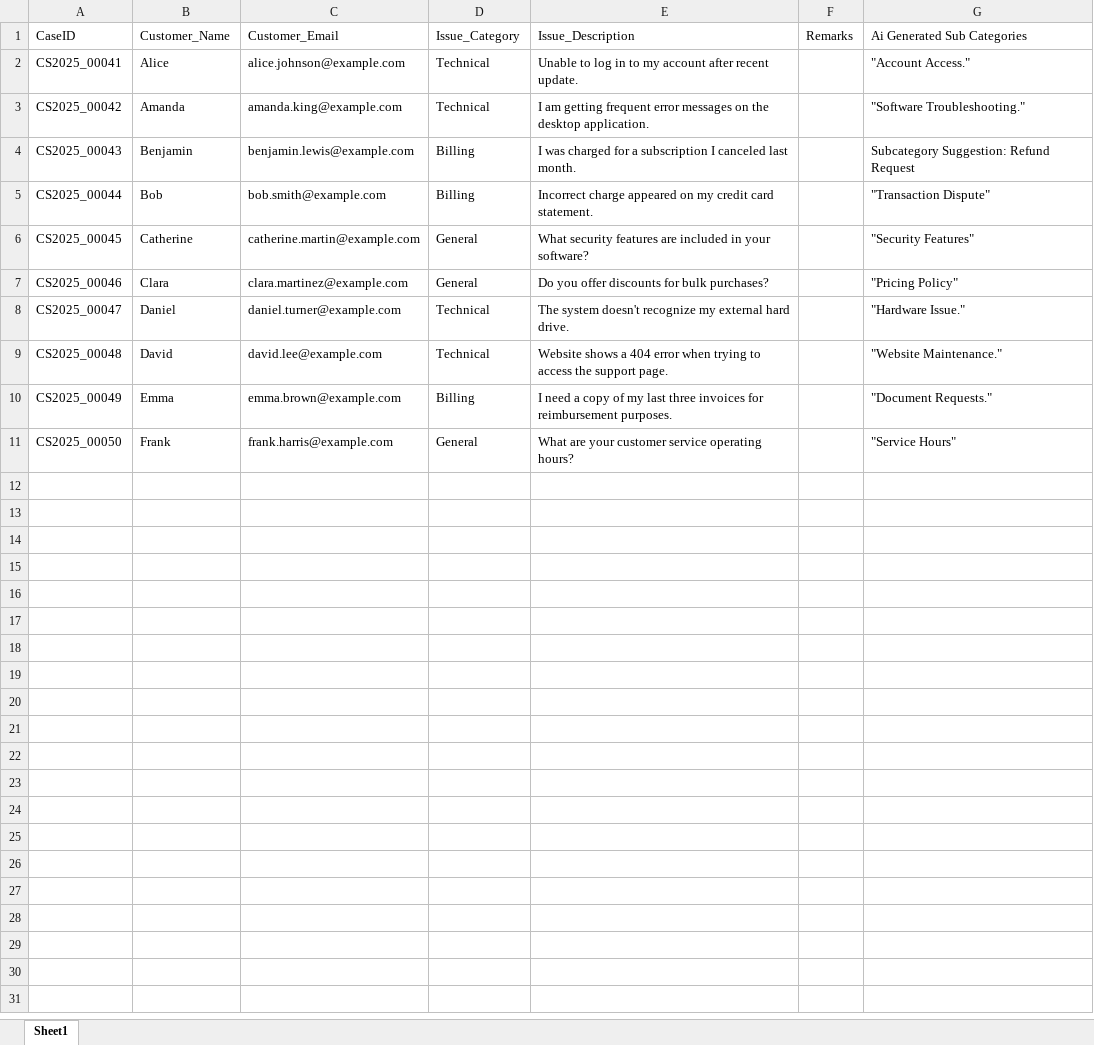
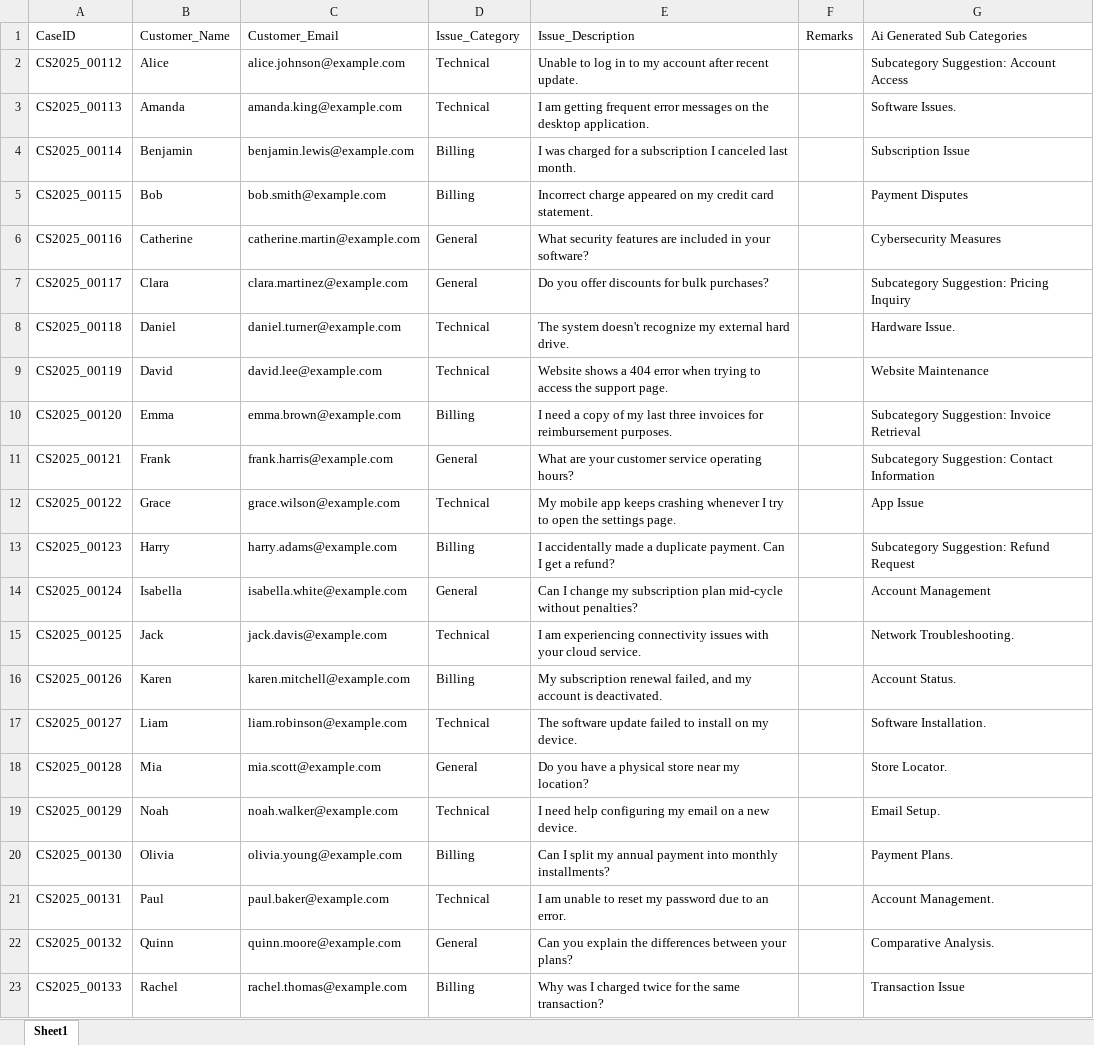
Before and after one commit to saikumarvadlani/CustomerService, an Excel workbook: Data/Archive/AICustomerData.xlsx, sheet Sheet1, drawn as a sheet; only a part is shown; values as stored, in another font and other column widths than the file's, no borders; the diff covers the shown part only; the diff names each change by its address in the sheet, - before the commit and + after, or states it on an @@ line.

```diff
--- a/Data/Archive/AICustomerData.xlsx (sheet Sheet1)
+++ b/Data/Archive/AICustomerData.xlsx (sheet Sheet1)
-A2: CS2025_00041
+A2: CS2025_00112
-G2: "Account Access."
+G2: Subcategory Suggestion: Account Access
-A3: CS2025_00042
+A3: CS2025_00113
-G3: "Software Troubleshooting."
+G3: Software Issues.
-A4: CS2025_00043
+A4: CS2025_00114
-G4: Subcategory Suggestion: Refund Request
+G4: Subscription Issue
-A5: CS2025_00044
+A5: CS2025_00115
-G5: "Transaction Dispute"
+G5: Payment Disputes
-A6: CS2025_00045
+A6: CS2025_00116
-G6: "Security Features"
+G6: Cybersecurity Measures
-A7: CS2025_00046
+A7: CS2025_00117
-G7: "Pricing Policy"
+G7: Subcategory Suggestion: Pricing Inquiry
-A8: CS2025_00047
+A8: CS2025_00118
-G8: "Hardware Issue."
+G8: Hardware Issue.
-A9: CS2025_00048
+A9: CS2025_00119
-G9: "Website Maintenance."
+G9: Website Maintenance
-A10: CS2025_00049
+A10: CS2025_00120
-G10: "Document Requests."
+G10: Subcategory Suggestion: Invoice Retrieval
-A11: CS2025_00050
+A11: CS2025_00121
-G11: "Service Hours"
+G11: Subcategory Suggestion: Contact Information
+row 12: CS2025_00122 | Grace | grace.wilson@example.com | Technical | My mobile app keeps crashing whenever I try to open the settings page. |  | App Issue
+row 13: CS2025_00123 | Harry | harry.adams@example.com | Billing | I accidentally made a duplicate payment. Can I get a refund? |  | Subcategory Suggestion: Refund Request
+row 14: CS2025_00124 | Isabella | isabella.white@example.com | General | Can I change my subscription plan mid-cycle without penalties? |  | Account Management
+row 15: CS2025_00125 | Jack | jack.davis@example.com | Technical | I am experiencing connectivity issues with your cloud service. |  | Network Troubleshooting.
+row 16: CS2025_00126 | Karen | karen.mitchell@example.com | Billing | My subscription renewal failed, and my account is deactivated. |  | Account Status.
+row 17: CS2025_00127 | Liam | liam.robinson@example.com | Technical | The software update failed to install on my device. |  | Software Installation.
+row 18: CS2025_00128 | Mia | mia.scott@example.com | General | Do you have a physical store near my location? |  | Store Locator.
+row 19: CS2025_00129 | Noah | noah.walker@example.com | Technical | I need help configuring my email on a new device. |  | Email Setup.
+row 20: CS2025_00130 | Olivia | olivia.young@example.com | Billing | Can I split my annual payment into monthly installments? |  | Payment Plans.
+row 21: CS2025_00131 | Paul | paul.baker@example.com | Technical | I am unable to reset my password due to an error. |  | Account Management.
+row 22: CS2025_00132 | Quinn | quinn.moore@example.com | General | Can you explain the differences between your plans? |  | Comparative Analysis.
+row 23: CS2025_00133 | Rachel | rachel.thomas@example.com | Billing | Why was I charged twice for the same transaction? |  | Transaction Issue
```
Also changed, not shown: 8 added rows elsewhere in this sheet, Data/AICustomerData.xlsx, Data/Archive/CustomerData.xlsx, 18 other files.
